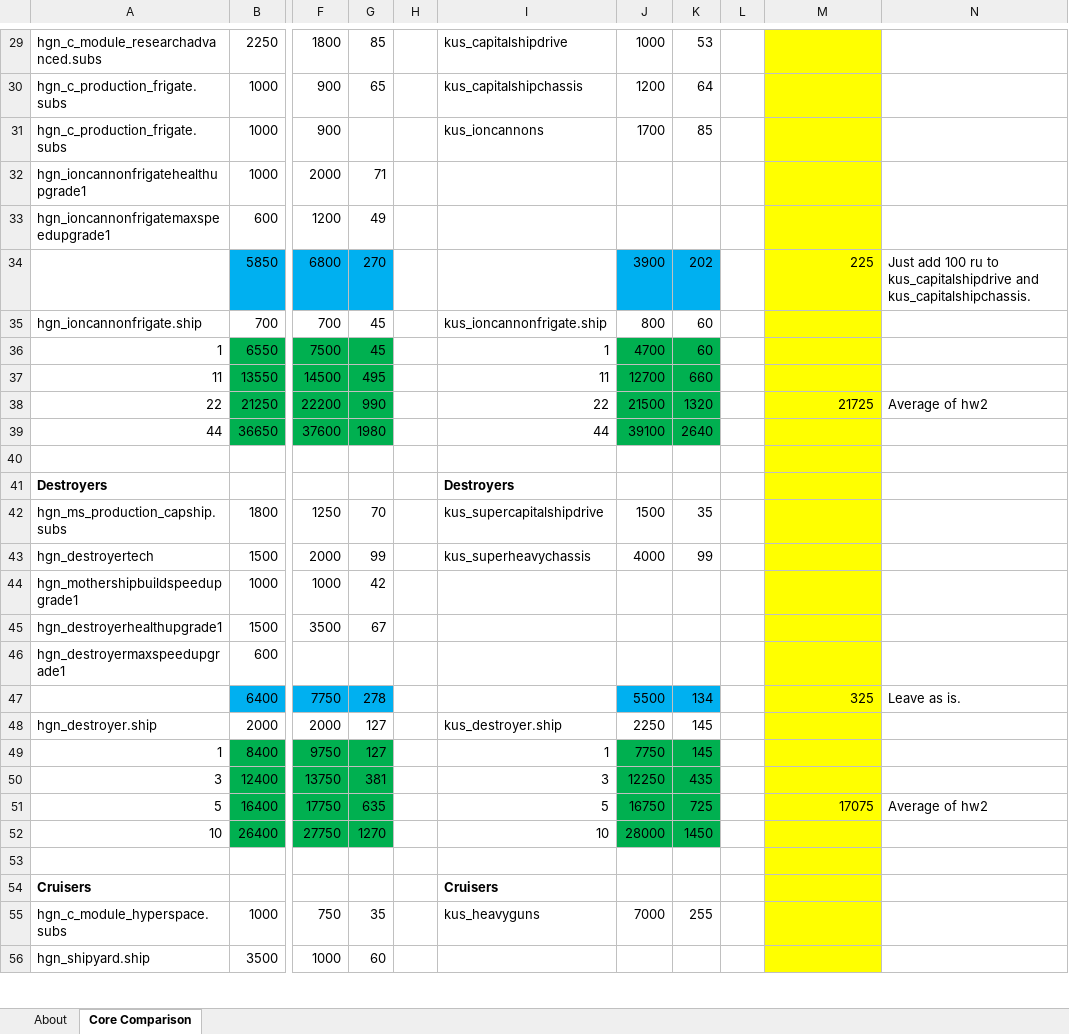
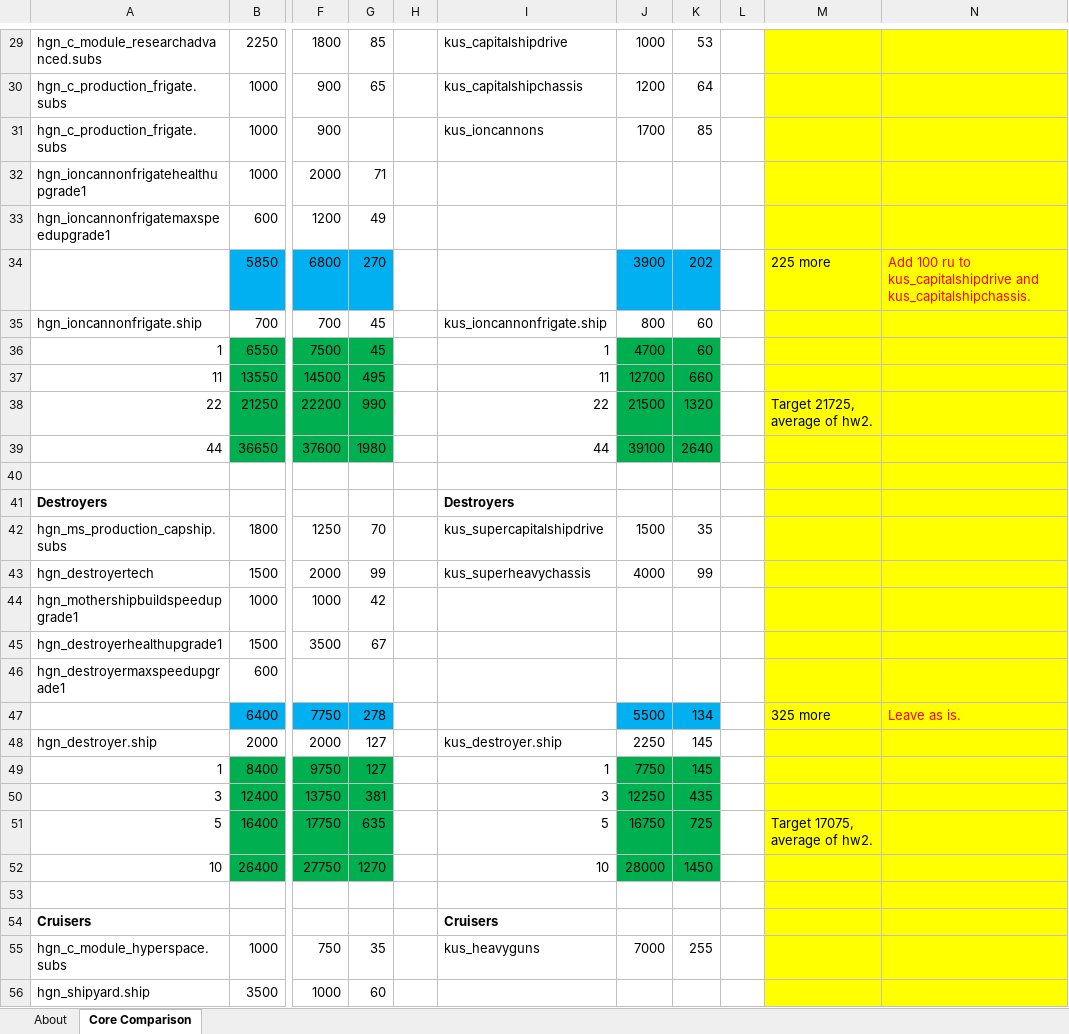
Before and after one commit to HW-PlayersPatch/File_Share, an Excel workbook: WIP/HWR Core Comparison_2.3b12+WIP.xlsx, sheet Core Comparison, drawn as a sheet; only a part is shown, gaps mark what is left out; values as stored, in another font and other column widths than the file's, no borders; the diff covers the shown part only; the diff names each change by its address in the sheet, - before the commit and + after, or states it on an @@ line.

```diff
--- a/WIP/HWR Core Comparison_2.3b12+WIP.xlsx (sheet Core Comparison)
+++ b/WIP/HWR Core Comparison_2.3b12+WIP.xlsx (sheet Core Comparison)
-N29:N56 fill: none
+N29:N56 fill: #FFFF00
-M34: 225
+M34: 225 more
-N34: Just add 100 ru…
+N34: Add 100 ru…
-N34 text colour: black
+N34 text colour: #FF0000
-M38: 21725
+M38: Target 21725, average of hw2.
-N38: Average of hw2
+N38: (empty)
-M47: 325
+M47: 325 more
-N47 text colour: black
+N47 text colour: #FF0000
-M51: 17075
+M51: Target 17075, average of hw2.
-N51: Average of hw2
+N51: (empty)
```
Also changed, not shown: 13 edited cells and cell formats elsewhere in this sheet.
